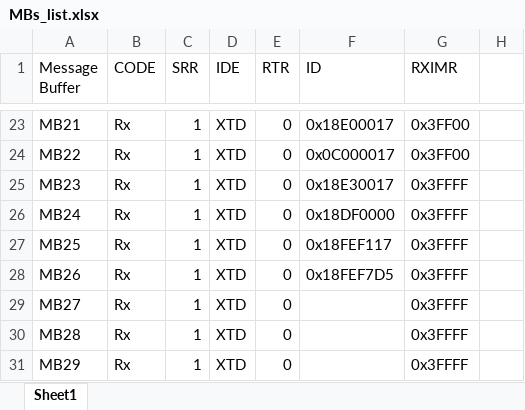
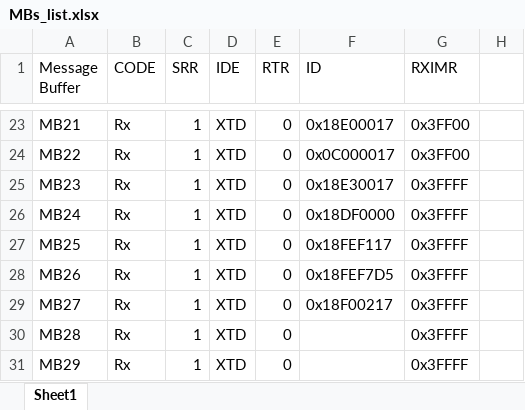
Before and after one commit to mikeymccraw80/Self_Dev_3cyl, an Excel workbook: document/Design/MBs_list.xlsx, sheet Sheet1, drawn as a sheet; only a part is shown, gaps mark what is left out; values as stored, in another font and other column widths than the file's, no borders; the diff names each change by its address in the sheet, - before the commit and + after, or states it on an @@ line.

Commit message:
update doc

```diff
--- a/document/Design/MBs_list.xlsx (sheet Sheet1)
+++ b/document/Design/MBs_list.xlsx (sheet Sheet1)
-F29 (ID): (empty)
+F29 (ID): 0x18F00217
```
